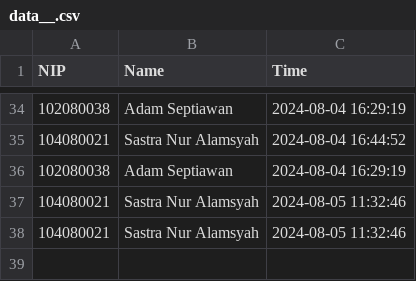
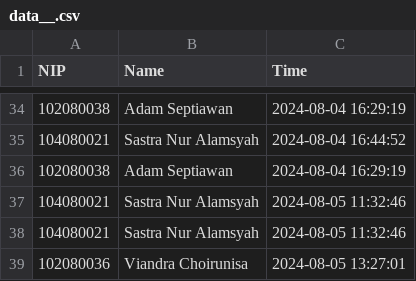
Before and after one commit to rocery/flask-raspberry, a CSV file: static/data/data__.csv, drawn as a sheet; only a part is shown, gaps mark what is left out; the diff names each change by its address in the sheet, - before the commit and + after, or states it on an @@ line.

```diff
--- a/static/data/data__.csv
+++ b/static/data/data__.csv
+row 39: 102080036 | Viandra Choirunisa | 2024-08-05 13:27:01
```
Also changed, not shown: 2 other files.
